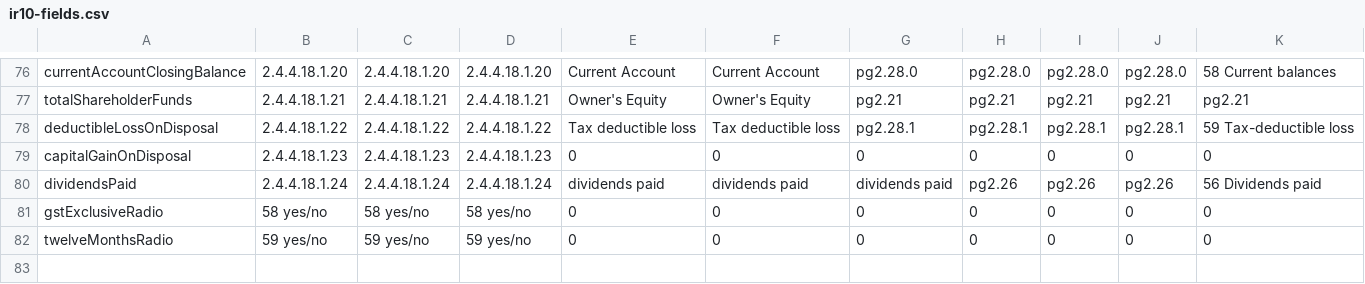
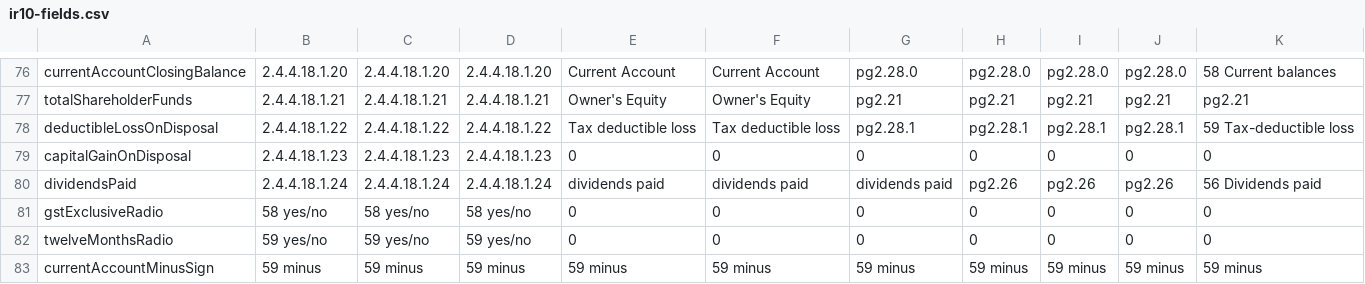
Before and after one commit to taxbeans/taxbeans, a CSV file: taxbeans-forms/src/main/resources/ir10-fields.csv, drawn as a sheet; only a part is shown, gaps mark what is left out; the diff names each change by its address in the sheet, - before the commit and + after, or states it on an @@ line.

```diff
--- a/taxbeans-forms/src/main/resources/ir10-fields.csv
+++ b/taxbeans-forms/src/main/resources/ir10-fields.csv
+row 83: currentAccountMinusSign | 59 minus | 59 minus | 59 minus | 59 minus | 59 minus | 59 minus | 59 minus | 59 minus | 59 minus | 59 minus
```
Also changed, not shown: 4 other files.
